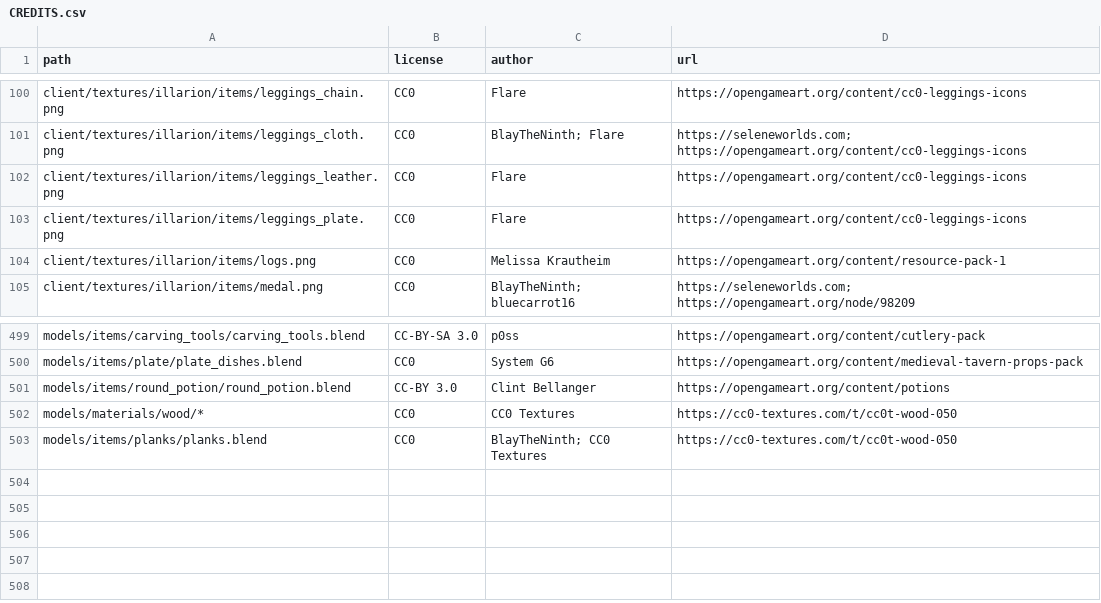
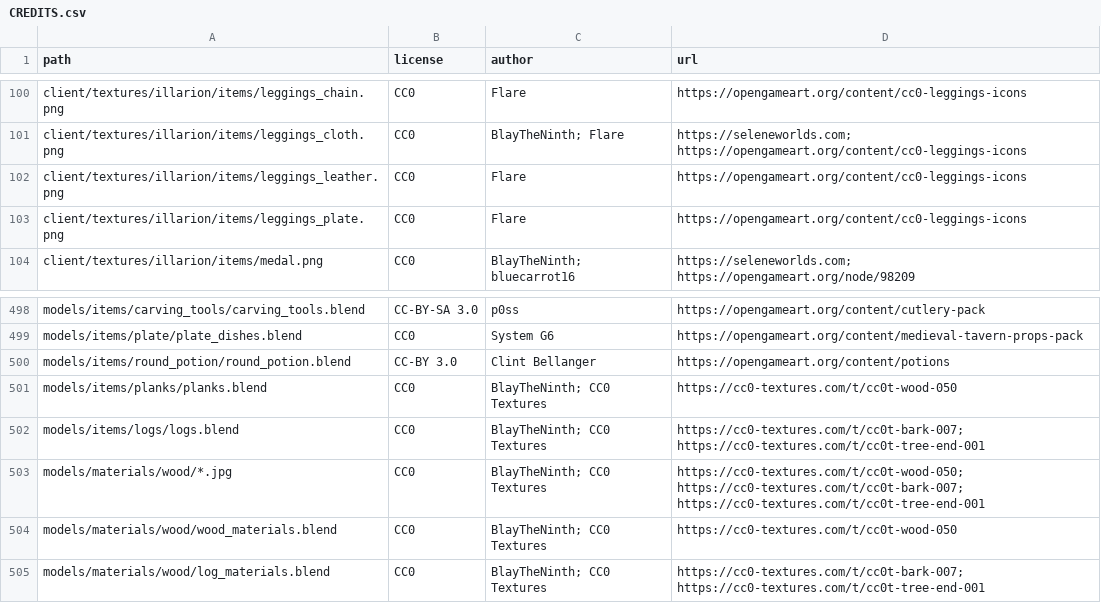
Before and after one commit to SeleneWorlds/Illarion-Gobaith-Assets, a CSV file: CREDITS.csv, drawn as a sheet; only a part is shown, gaps mark what is left out; removed rows and columns are numbered as before the commit, all else as after; the diff names each change by its address in the sheet, - before the commit and + after, or states it on an @@ line.

```diff
--- a/CREDITS.csv
+++ b/CREDITS.csv
-row 104: client/textures/illarion/items/logs.png | CC0 | Melissa Krautheim | https://opengameart.org/content/resource-pack-1
-row 502: models/materials/wood/* | CC0 | CC0 Textures | https://cc0-textures.com/t/cc0t-wood-050
+row 502: models/items/logs/logs.blend | CC0 | BlayTheNinth; CC0 Textures | https://cc0-textures.com/t/cc0t-bark-007; https://cc0-textures.com/t/cc0t-tree-end-001
+row 503: models/materials/wood/*.jpg | CC0 | BlayTheNinth; CC0 Textures | https://cc0-textures.com/t/cc0t-wood-050; https://cc0-textures.com/t/cc0t-bark-007; https://cc0-textures.com/t/cc0t-tree-end-001
+row 504: models/materials/wood/wood_materials.blend | CC0 | BlayTheNinth; CC0 Textures | https://cc0-textures.com/t/cc0t-wood-050
+row 505: models/materials/wood/log_materials.blend | CC0 | BlayTheNinth; CC0 Textures | https://cc0-textures.com/t/cc0t-bark-007; https://cc0-textures.com/t/cc0t-tree-end-001
```
Also changed, not shown: 44 other files.
